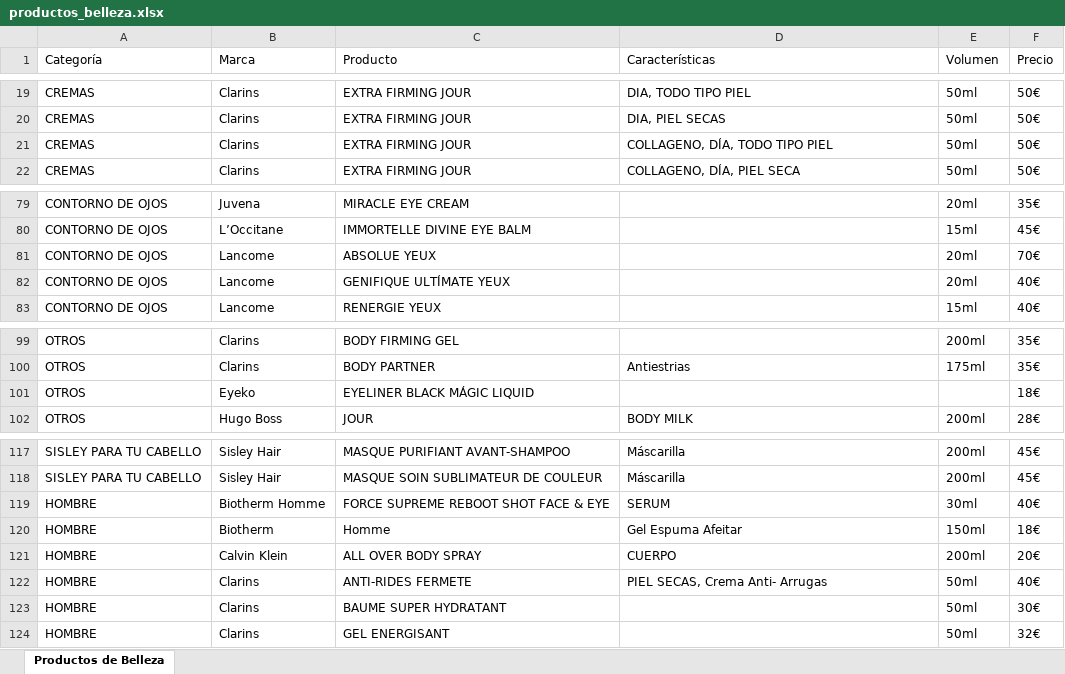
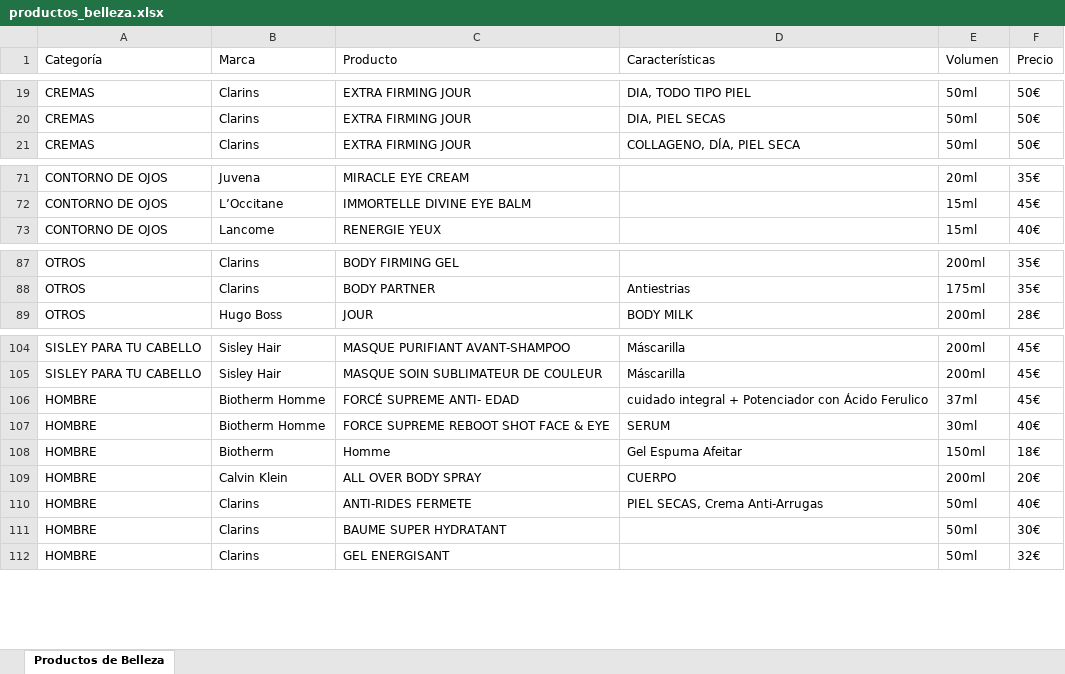
Before and after one commit to aloonsoflores/catalogo-de-productos-de-belleza, an Excel workbook: scripts/productos_belleza.xlsx, sheet Productos de Belleza, drawn as a sheet; only a part is shown, gaps mark what is left out; values as stored, in another font and other column widths than the file's, no borders; removed rows and columns are numbered as before the commit, all else as after; the diff covers the shown part only; the diff names each change by its address in the sheet, - before the commit and + after, or states it on an @@ line.

Commit message:
productos_belleza_2025-09-10

```diff
--- a/scripts/productos_belleza.xlsx (sheet Productos de Belleza)
+++ b/scripts/productos_belleza.xlsx (sheet Productos de Belleza)
-row 21: CREMAS | Clarins | EXTRA FIRMING JOUR | COLLAGENO, DÍA, TODO TIPO PIEL | 50ml | 50€
-row 81: CONTORNO DE OJOS | Lancome | ABSOLUE YEUX |  | 20ml | 70€
-row 82: CONTORNO DE OJOS | Lancome | GENIFIQUE ULTÍMATE YEUX |  | 20ml | 40€
-row 101: OTROS | Eyeko | EYELINER BLACK MÁGIC LIQUID |  |  | 18€
+row 106: HOMBRE | Biotherm Homme | FORCÉ SUPREME ANTI- EDAD | cuidado integral + Potenciador con Ácido Ferulico | 37ml | 45€
-D110 (Características): PIEL SECAS, Crema Anti- Arrugas
+D110 (Características): PIEL SECAS, Crema Anti-Arrugas
```
Also changed, not shown: 160 added rows and 10 removed rows elsewhere in this sheet, 2 other files.
